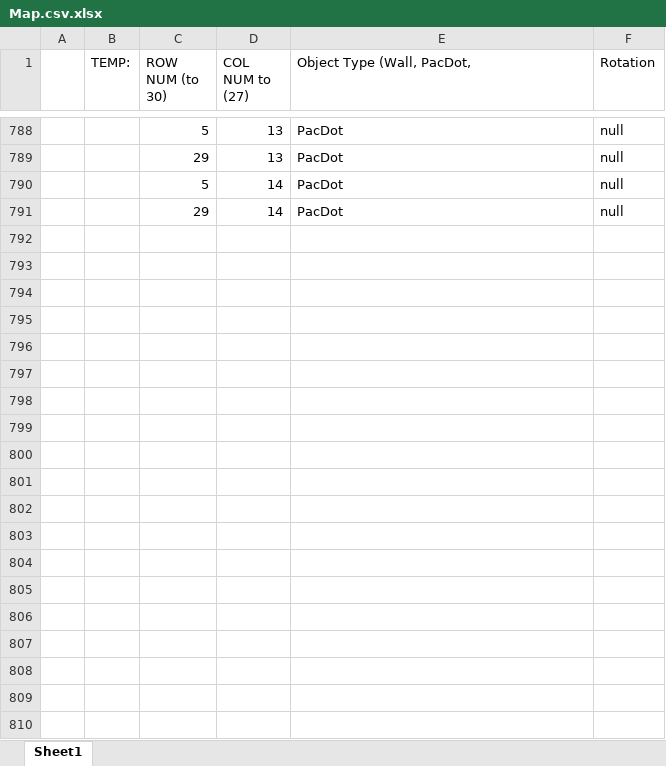
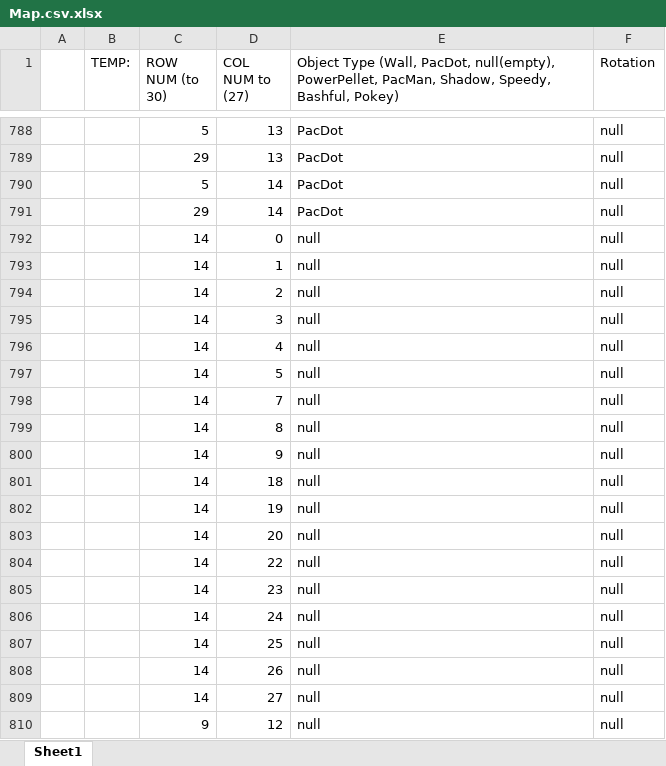
Before and after one commit to fogh1/Pac-Man-2017, an Excel workbook: Pac-Man/src/Map.csv.xlsx, sheet Sheet1, drawn as a sheet; only a part is shown, gaps mark what is left out; values as stored, in another font and other column widths than the file's, no borders; the diff covers the shown part only; the diff names each change by its address in the sheet, - before the commit and + after, or states it on an @@ line.

```diff
--- a/Pac-Man/src/Map.csv.xlsx (sheet Sheet1)
+++ b/Pac-Man/src/Map.csv.xlsx (sheet Sheet1)
-E1: …(Wall, PacDot,
+E1: …(Wall, PacDot, null(empty), PowerPellet, PacMan, Shadow, Speedy, Bashful, Pokey)
+row 792:  |  | 14 | 0 | null | null
+row 793:  |  | 14 | 1 | null | null
+row 794:  |  | 14 | 2 | null | null
+row 795:  |  | 14 | 3 | null | null
+row 796:  |  | 14 | 4 | null | null
+row 797:  |  | 14 | 5 | null | null
+row 798:  |  | 14 | 7 | null | null
+row 799:  |  | 14 | 8 | null | null
+row 800:  |  | 14 | 9 | null | null
+row 801:  |  | 14 | 18 | null | null
+row 802:  |  | 14 | 19 | null | null
+row 803:  |  | 14 | 20 | null | null
+row 804:  |  | 14 | 22 | null | null
+row 805:  |  | 14 | 23 | null | null
+row 806:  |  | 14 | 24 | null | null
+row 807:  |  | 14 | 25 | null | null
+row 808:  |  | 14 | 26 | null | null
+row 809:  |  | 14 | 27 | null | null
+row 810:  |  | 9 | 12 | null | null
```
Also changed, not shown: 59 added rows elsewhere in this sheet, 2 other files.
